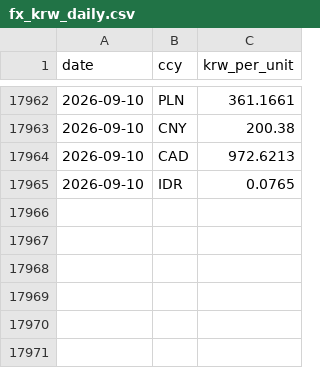
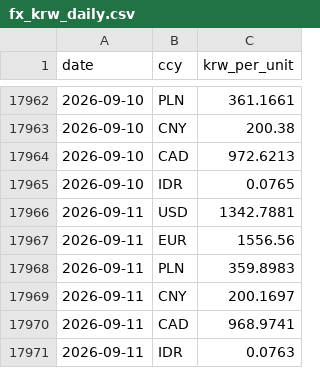
Before and after one commit to bnkim192/eia-harvester, a CSV file: fx_krw_daily.csv, drawn as a sheet; only a part is shown, gaps mark what is left out.

```diff
--- a/fx_krw_daily.csv
+++ b/fx_krw_daily.csv
@@ -17965 +17965,7 @@
 2026-09-10,IDR,0.0765
+2026-09-11,USD,1342.7881
+2026-09-11,EUR,1556.56
+2026-09-11,PLN,359.8983
+2026-09-11,CNY,200.1697
+2026-09-11,CAD,968.9741
+2026-09-11,IDR,0.0763
```
Also changed, not shown: backtest_scorecard.csv, eia_rto_monthly.csv, 15 other files.
